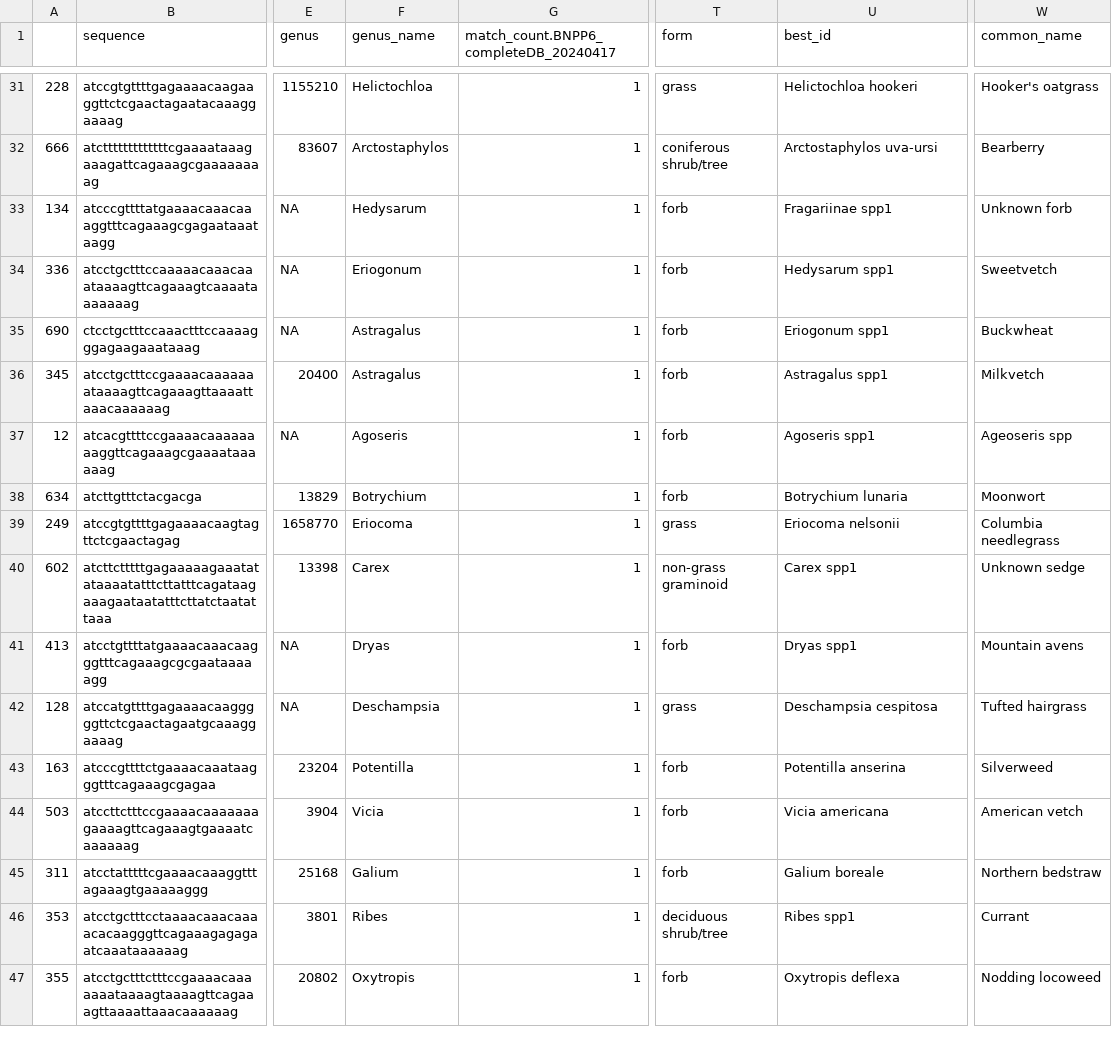
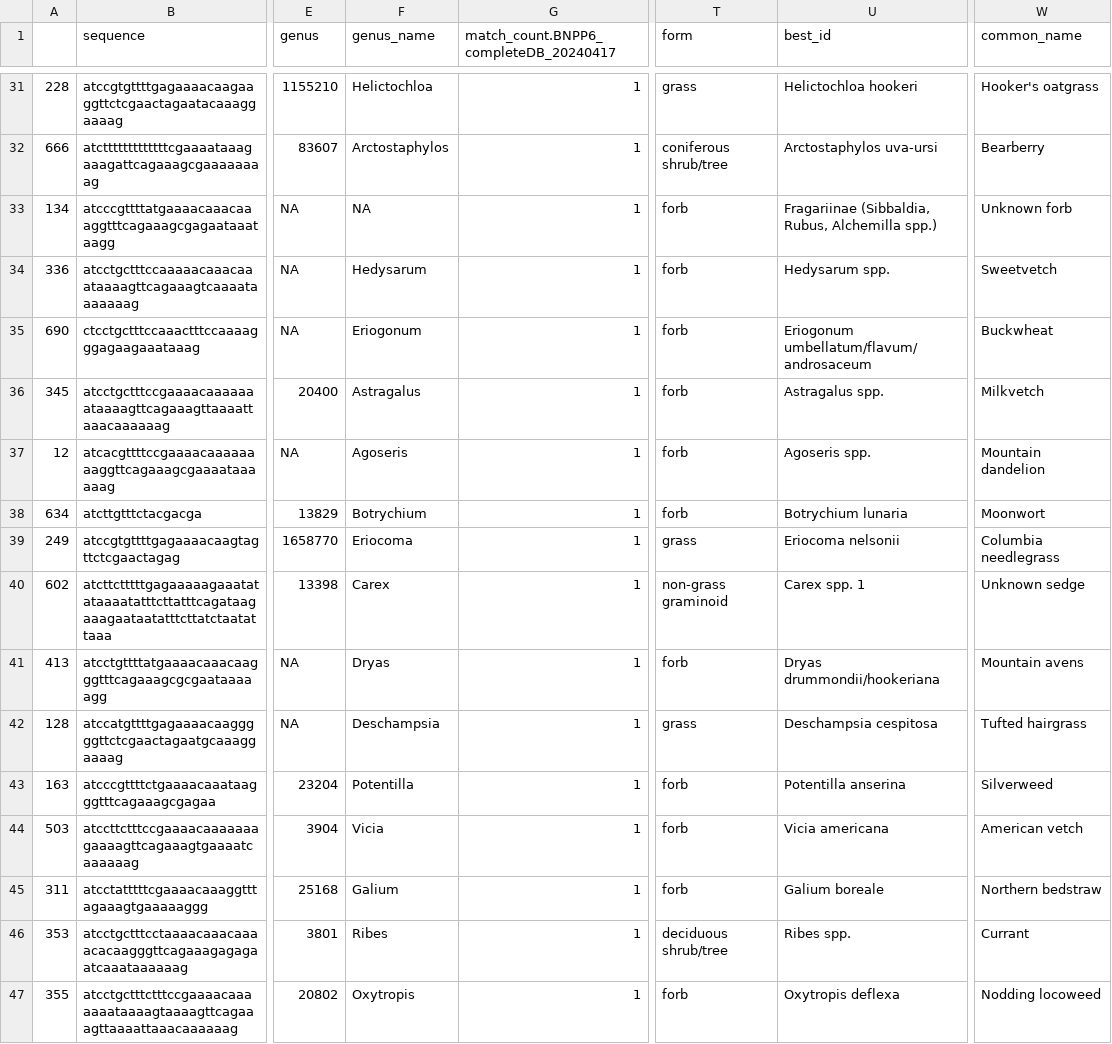
Before and after one commit to jfarr99/Banff_Dietary_Niches, a CSV file: Data/updated_TAXtable_BNP_JJF_20241203.csv, drawn as a sheet; only a part is shown, gaps mark what is left out; the diff covers the shown part only; the diff names each change by its address in the sheet, - before the commit and + after, or states it on an @@ line.

```diff
--- a/Data/updated_TAXtable_BNP_JJF_20241203.csv
+++ b/Data/updated_TAXtable_BNP_JJF_20241203.csv
-F33 (genus_name): Hedysarum
+F33 (genus_name): NA
-U33 (best_id): Fragariinae spp1
+U33 (best_id): Fragariinae (Sibbaldia, Rubus, Alchemilla spp.)
-F34 (genus_name): Eriogonum
+F34 (genus_name): Hedysarum
-U34 (best_id): Hedysarum spp1
+U34 (best_id): Hedysarum spp.
-F35 (genus_name): Astragalus
+F35 (genus_name): Eriogonum
-U35 (best_id): Eriogonum spp1
+U35 (best_id): Eriogonum umbellatum/flavum/androsaceum
-U36 (best_id): Astragalus spp1
+U36 (best_id): Astragalus spp.
-U37 (best_id): Agoseris spp1
+U37 (best_id): Agoseris spp.
-W37 (common_name): Ageoseris spp
+W37 (common_name): Mountain dandelion
-U40 (best_id): Carex spp1
+U40 (best_id): Carex spp. 1
-U41 (best_id): Dryas spp1
+U41 (best_id): Dryas drummondii/hookeriana
-U46 (best_id): Ribes spp1
+U46 (best_id): Ribes spp.
```
Also changed, not shown: 31 edited cells elsewhere in this file, Data/Banff Metadata_Nov102024.csv, Data/Supplementary File 1 - Fecal sample metadata.csv, 21 other files.
